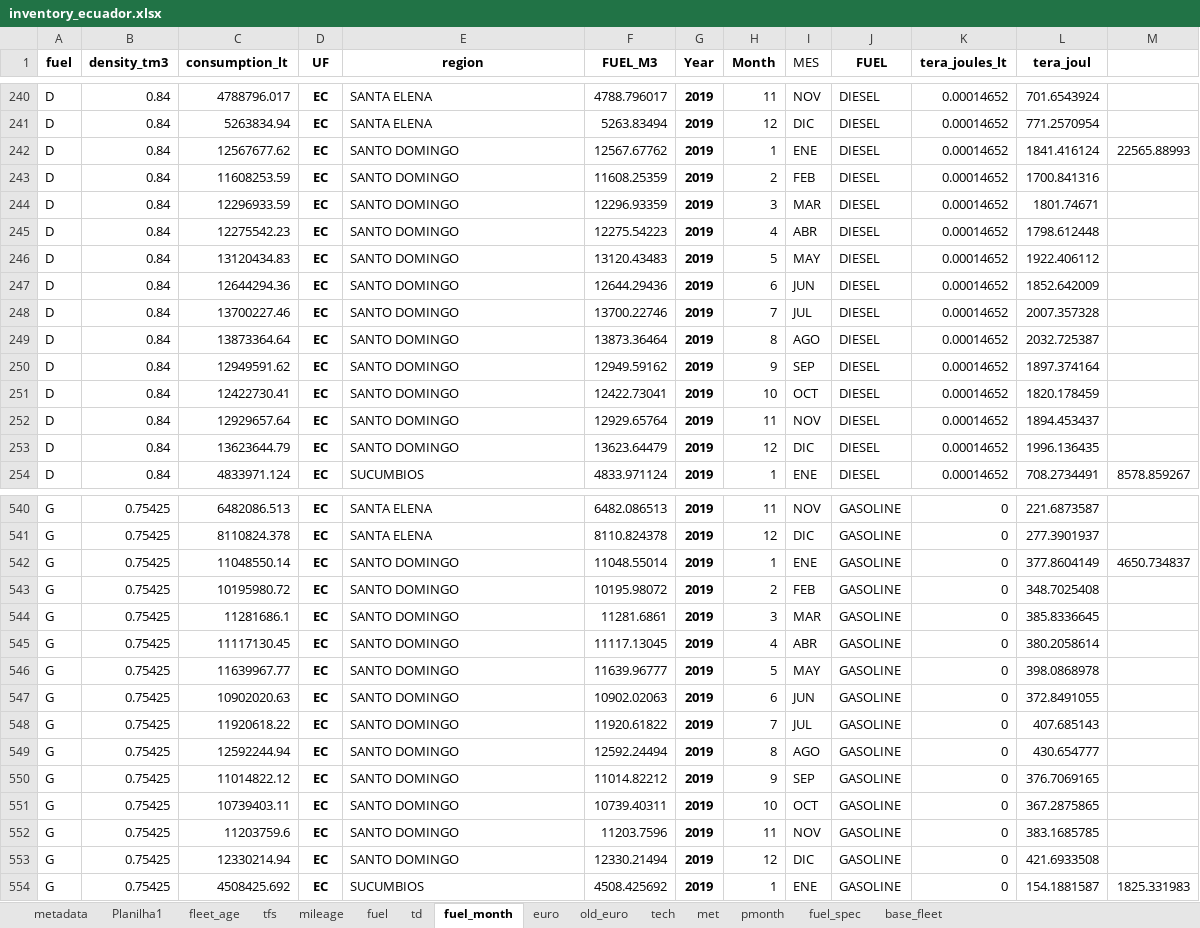
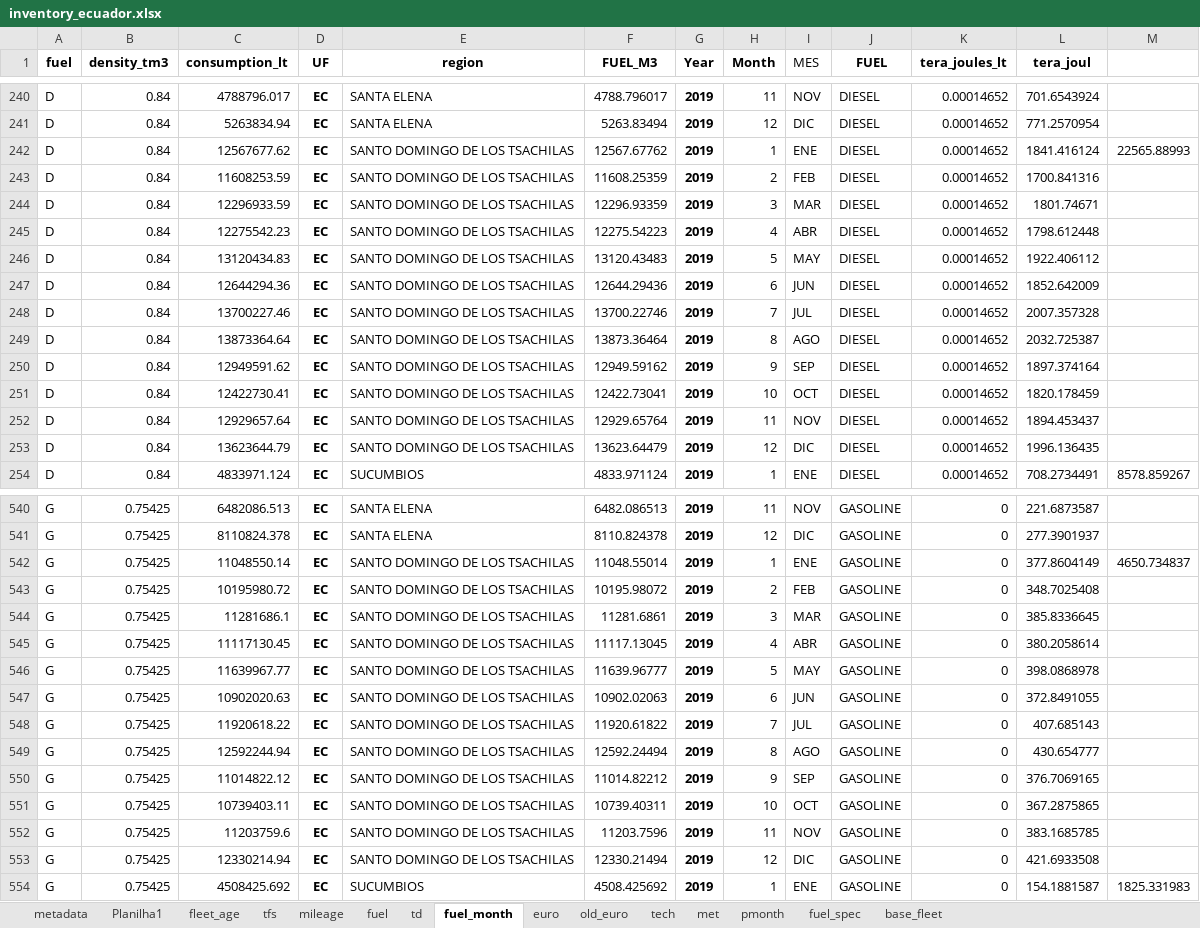
Before and after one commit to atmoschem/vein, an Excel workbook: projects/ecuador_td/config/inventory_ecuador.xlsx, sheet fuel_month, drawn as a sheet; only a part is shown, gaps mark what is left out; values as stored, in another font and other column widths than the file's, no borders; the diff names each change by its address in the sheet, - before the commit and + after, or states it on an @@ line.

```diff
--- a/projects/ecuador_td/config/inventory_ecuador.xlsx (sheet fuel_month)
+++ b/projects/ecuador_td/config/inventory_ecuador.xlsx (sheet fuel_month)
-E242:E253 (region): SANTO DOMINGO
+E242:E253 (region): SANTO DOMINGO DE LOS TSACHILAS
-E542:E553 (region): SANTO DOMINGO
+E542:E553 (region): SANTO DOMINGO DE LOS TSACHILAS
```
Also changed, not shown: sheet met, sheet fuel, sheet fuel_spec, hidden cells, 4 other files.
